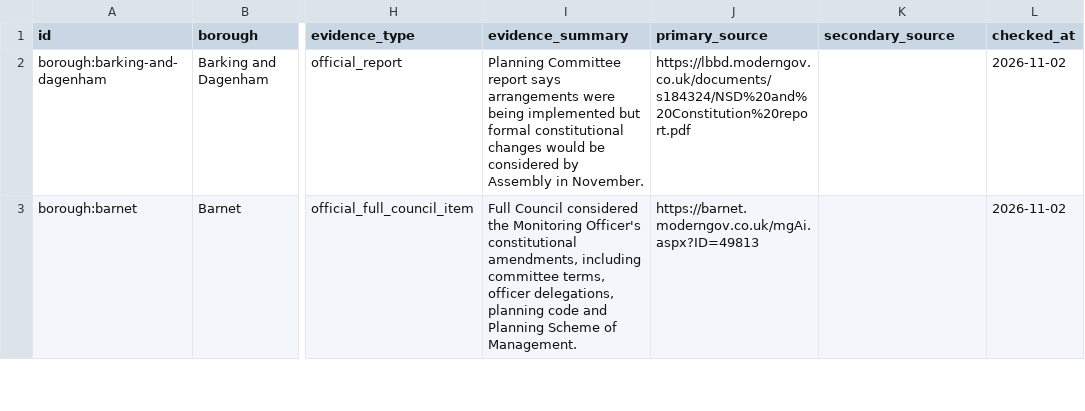
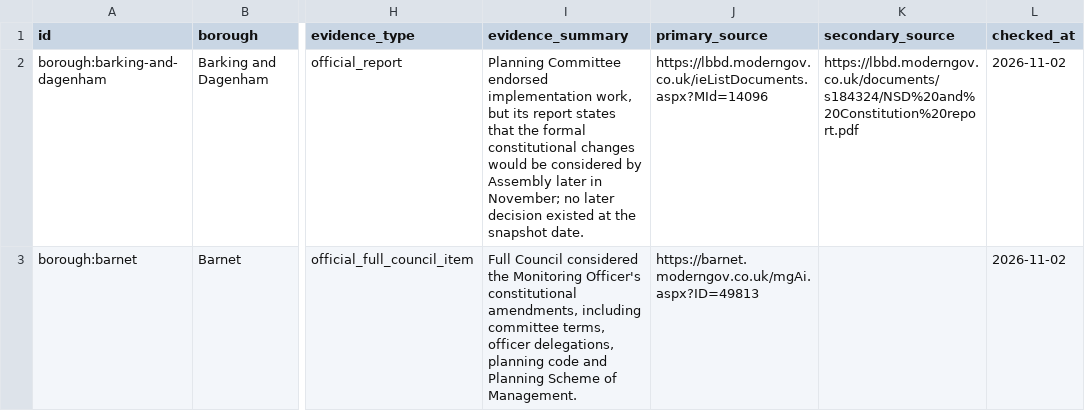
Before and after one commit to mhanmore/w, a CSV file: london-planning-delegation/data/boroughs.csv, drawn as a sheet; only a part is shown, gaps mark what is left out; the diff covers the shown part only; the diff names each change by its address in the sheet, - before the commit and + after, or states it on an @@ line.

Commit message:
Expand planning delegation audit to all London LPAs

```diff
--- a/london-planning-delegation/data/boroughs.csv
+++ b/london-planning-delegation/data/boroughs.csv
-I2 (evidence_summary): Planning Committee report says arrangements were being implemented but formal constitutional changes would be considered by Assembly in November.
+I2 (evidence_summary): Planning Committee endorsed implementation work, but its report states that the formal constitutional changes would be considered by Assembly later in November; no later decision existed at the snapshot date.
-J2 (primary_source): https://lbbd.moderngov.co.uk/documents/s184324/NSD%20and%20Constitution%20report.pdf
+J2 (primary_source): https://lbbd.moderngov.co.uk/ieListDocuments.aspx?MId=14096
-K2 (secondary_source): (empty)
+K2 (secondary_source): https://lbbd.moderngov.co.uk/documents/s184324/NSD%20and%20Constitution%20report.pdf
```
Also changed, not shown: 1 added row and 17 edited cells elsewhere in this file, london-planning-delegation/data/authorities.csv, 9 other files.
